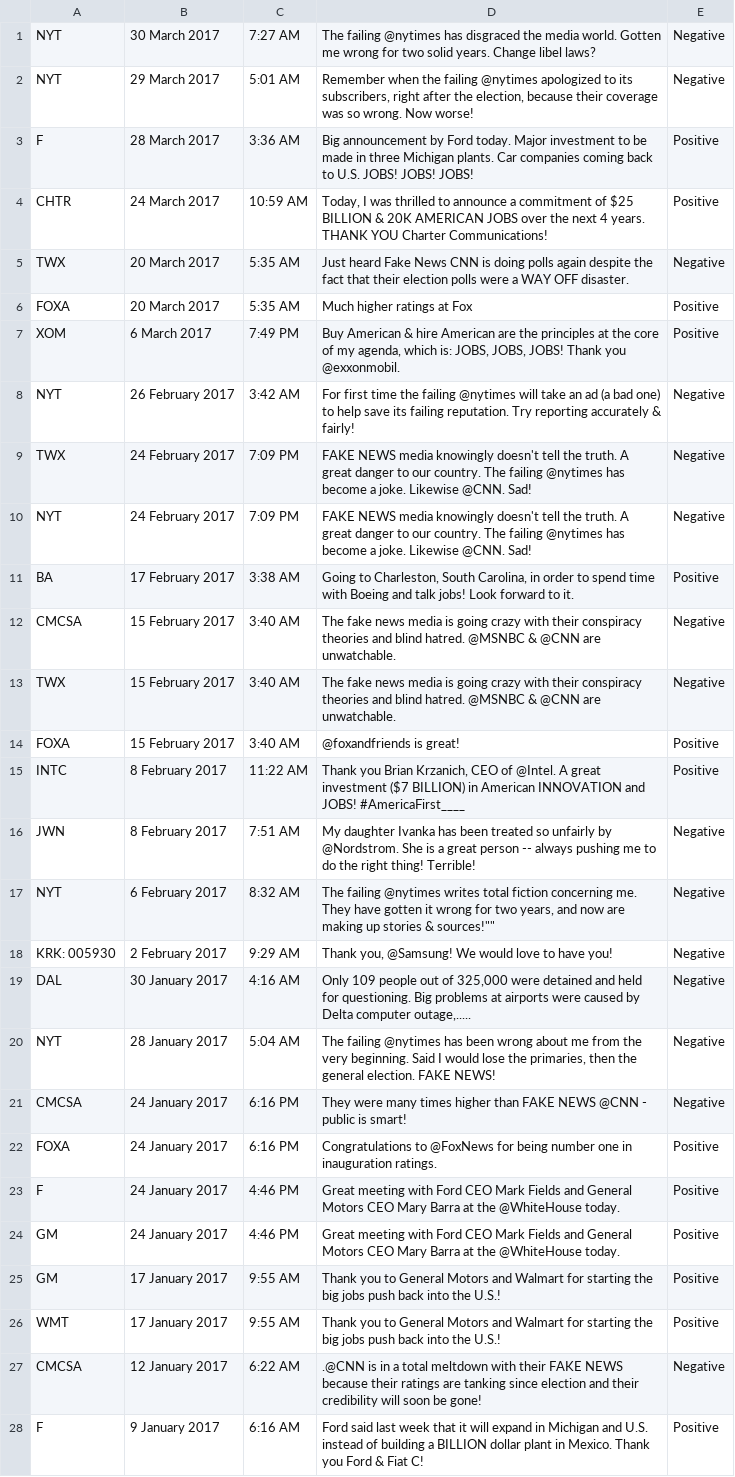
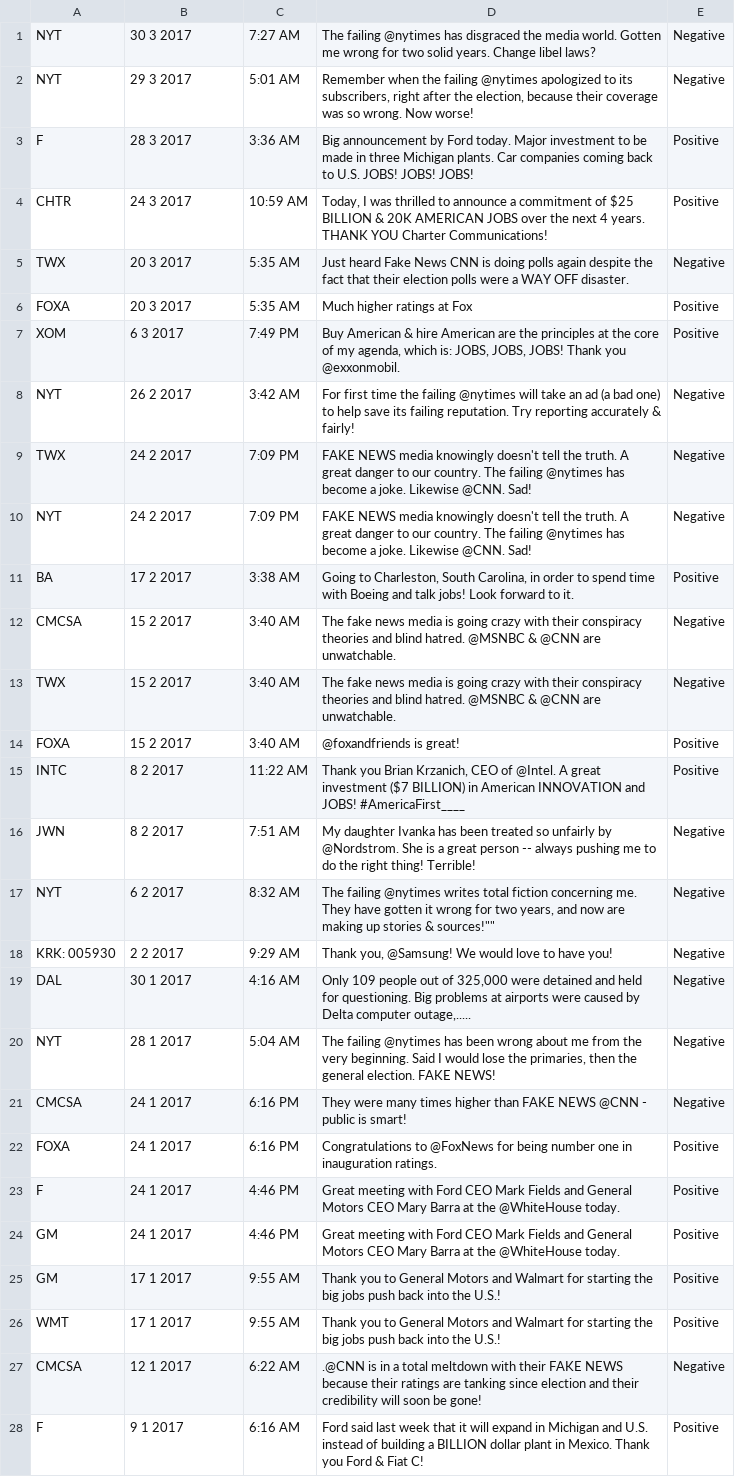
Before and after one commit to higginsn/Tweets, a CSV file: trumptweets.csv, drawn as a sheet; only a part is shown; the diff covers the shown part only; the diff names each change by its address in the sheet, - before the commit and + after, or states it on an @@ line.

```diff
--- a/trumptweets.csv
+++ b/trumptweets.csv
-B1: 30 March 2017
+B1: 30 3 2017
-B2: 29 March 2017
+B2: 29 3 2017
-B3: 28 March 2017
+B3: 28 3 2017
-B4: 24 March 2017
+B4: 24 3 2017
-B5:B6: 20 March 2017
+B5:B6: 20 3 2017
-B7: 6 March 2017
+B7: 6 3 2017
-B8: 26 February 2017
+B8: 26 2 2017
-B9:B10: 24 February 2017
+B9:B10: 24 2 2017
-B11: 17 February 2017
+B11: 17 2 2017
-B12:B14: 15 February 2017
+B12:B14: 15 2 2017
-B15:B16: 8 February 2017
+B15:B16: 8 2 2017
-B17: 6 February 2017
+B17: 6 2 2017
-B18: 2 February 2017
+B18: 2 2 2017
-B19: 30 January 2017
+B19: 30 1 2017
-B20: 28 January 2017
+B20: 28 1 2017
-B21:B24: 24 January 2017
+B21:B24: 24 1 2017
-B25:B26: 17 January 2017
+B25:B26: 17 1 2017
-B27: 12 January 2017
+B27: 12 1 2017
-B28: 9 January 2017
+B28: 9 1 2017
```
Also changed, not shown: 21 edited cells elsewhere in this file, 2 other files.
